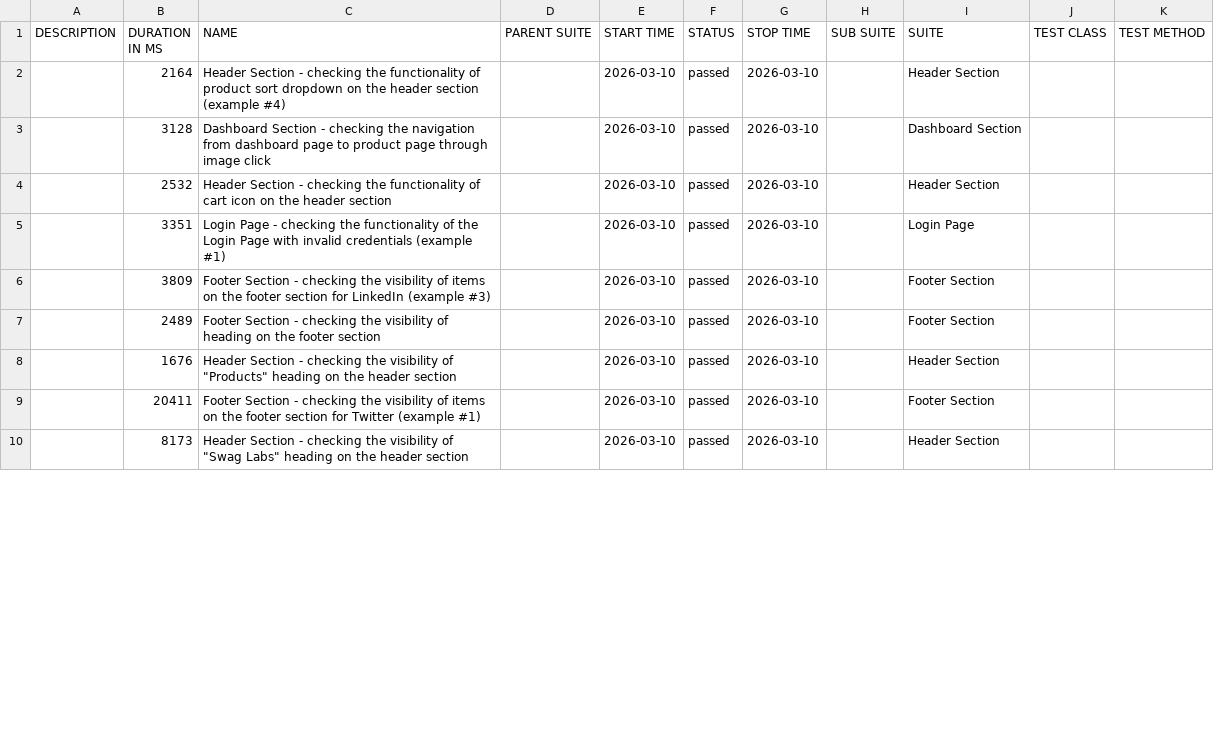
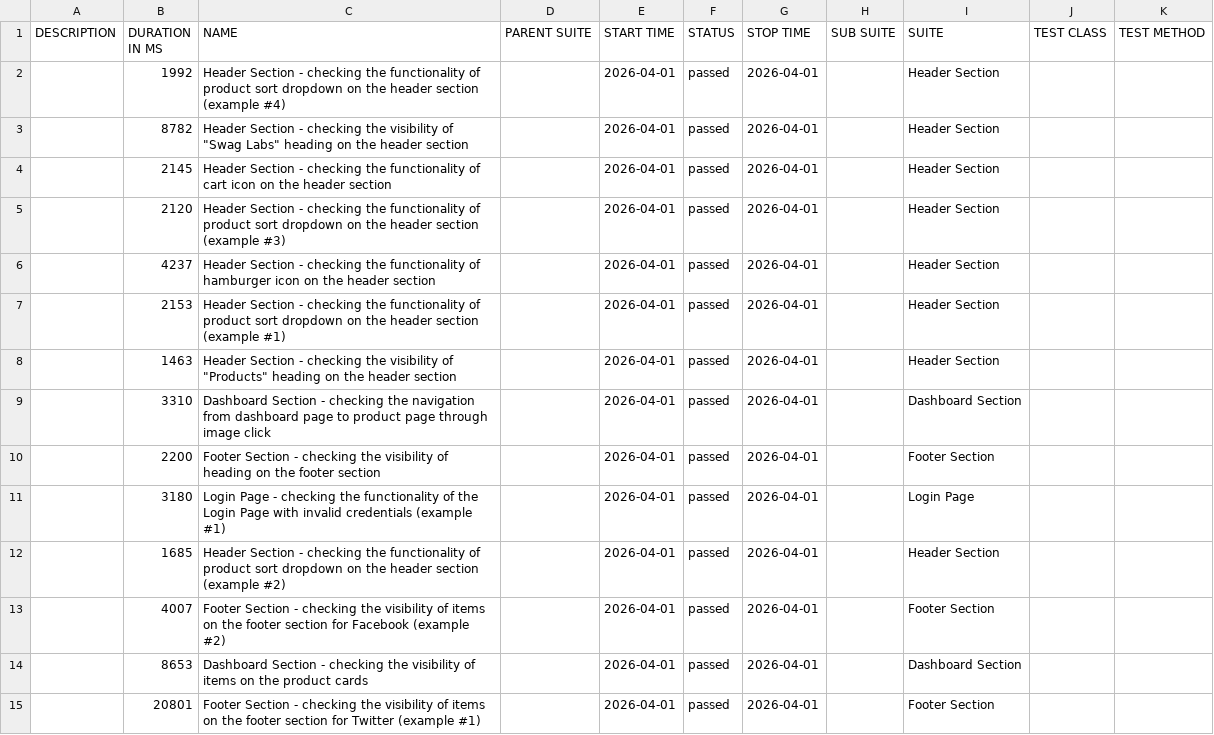
Before and after one commit to Danishs112/Swag-Labs-Demo, a CSV file: data/suites.csv, drawn as a sheet; only a part is shown; the diff covers the shown part only.

```diff
--- a/data/suites.csv
+++ b/data/suites.csv
@@ -1,10 +1,15 @@
 "DESCRIPTION","DURATION IN MS","NAME","PARENT SUITE","START TIME","STATUS","STOP TIME","SUB SUITE","SUITE","TEST CLASS","TEST METHOD"
-"","2164","Header Section - checking the functionality of product sort dropdown on the header section (example #4)","","2026-03-10","passed","2026-03-10","","Header Section","",""
-"","3128","Dashboard Section - checking the navigation from dashboard page to product page through image click","","2026-03-10","passed","2026-03-10","","Dashboard Section","",""
-"","2532","Header Section - checking the functionality of cart icon on the header section","","2026-03-10","passed","2026-03-10","","Header Section","",""
-"","3351","Login Page - checking the functionality of the Login Page with invalid credentials (example #1)","","2026-03-10","passed","2026-03-10","","Login Page","",""
-"","3809","Footer Section - checking the visibility of items on the footer section for LinkedIn (example #3)","","2026-03-10","passed","2026-03-10","","Footer Section","",""
-"","2489","Footer Section - checking the visibility of heading on the footer section","","2026-03-10","passed","2026-03-10","","Footer Section","",""
-"","1676","Header Section - checking the visibility of ""Products"" heading on the header section","","2026-03-10","passed","2026-03-10","","Header Section","",""
-"","20411","Footer Section - checking the visibility of items on the footer section for Twitter (example #1)","","2026-03-10","passed","2026-03-10","","Footer Section","",""
-"","8173","Header Section - checking the visibility of ""Swag Labs"" heading on the header section","","2026-03-10","passed","2026-03-10","","Header Section","",""
+"","1992","Header Section - checking the functionality of product sort dropdown on the header section (example #4)","","2026-04-01","passed","2026-04-01","","Header Section","",""
+"","8782","Header Section - checking the visibility of ""Swag Labs"" heading on the header section","","2026-04-01","passed","2026-04-01","","Header Section","",""
+"","2145","Header Section - checking the functionality of cart icon on the header section","","2026-04-01","passed","2026-04-01","","Header Section","",""
+"","2120","Header Section - checking the functionality of product sort dropdown on the header section (example #3)","","2026-04-01","passed","2026-04-01","","Header Section","",""
+"","4237","Header Section - checking the functionality of hamburger icon on the header section","","2026-04-01","passed","2026-04-01","","Header Section","",""
+"","2153","Header Section - checking the functionality of product sort dropdown on the header section (example #1)","","2026-04-01","passed","2026-04-01","","Header Section","",""
+"","1463","Header Section - checking the visibility of ""Products"" heading on the header section","","2026-04-01","passed","2026-04-01","","Header Section","",""
+"","3310","Dashboard Section - checking the navigation from dashboard page to product page through image click","","2026-04-01","passed","2026-04-01","","Dashboard Section","",""
+"","2200","Footer Section - checking the visibility of heading on the footer section","","2026-04-01","passed","2026-04-01","","Footer Section","",""
+"","3180","Login Page - checking the functionality of the Login Page with invalid credentials (example #1)","","2026-04-01","passed","2026-04-01","","Login Page","",""
+"","1685","Header Section - checking the functionality of product sort dropdown on the header section (example #2)","","2026-04-01","passed","2026-04-01","","Header Section","",""
+"","4007","Footer Section - checking the visibility of items on the footer section for Facebook (example #2)","","2026-04-01","passed","2026-04-01","","Footer Section","",""
+"","8653","Dashboard Section - checking the visibility of items on the product cards","","2026-04-01","passed","2026-04-01","","Dashboard Section","",""
+"","20801","Footer Section - checking the visibility of items on the footer section for Twitter (example #1)","","2026-04-01","passed","2026-04-01","","Footer Section","",""
```
Also changed, not shown: 5 removed rows and 7 edited cells elsewhere in this file, data/behaviors.csv, 48 other files.
